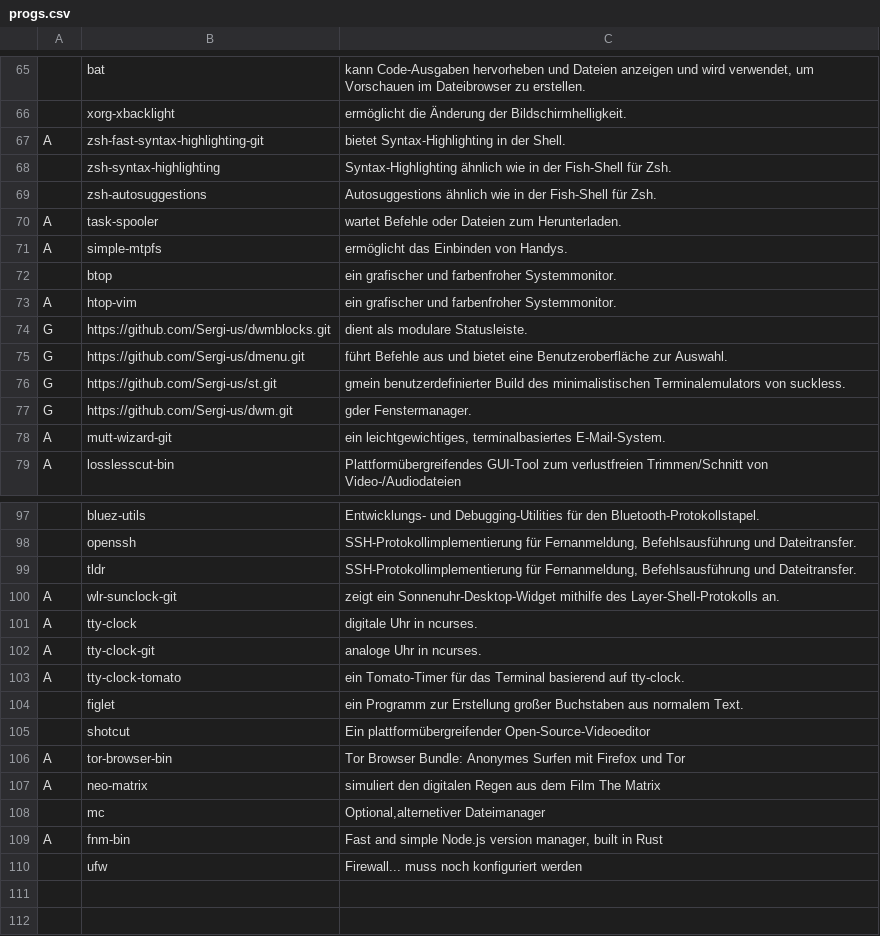
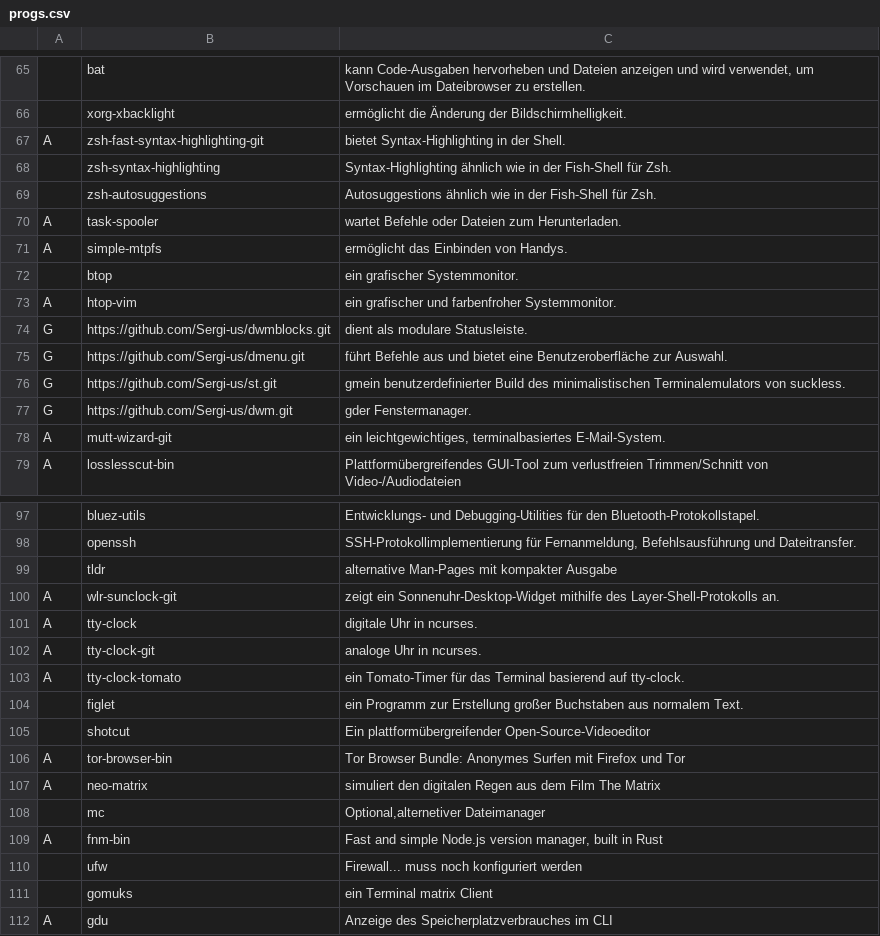
Before and after one commit to legymhueck/SARBS, a CSV file: progs.csv, drawn as a sheet; only a part is shown, gaps mark what is left out; the diff names each change by its address in the sheet, - before the commit and + after, or states it on an @@ line.

Commit message:
gdu zur Progliste hinzugefügt

```diff
--- a/progs.csv
+++ b/progs.csv
-C72: ein grafischer und farbenfroher Systemmonitor.
+C72: ein grafischer Systemmonitor.
-C99: SSH-Protokollimplementierung für Fernanmeldung, Befehlsausführung und Dateitransfer.
+C99: alternative Man-Pages mit kompakter Ausgabe
+row 111:  | gomuks | ein Terminal matrix Client
+row 112: A | gdu | Anzeige des Speicherplatzverbrauches im CLI
```
